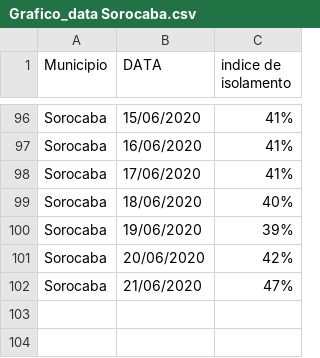
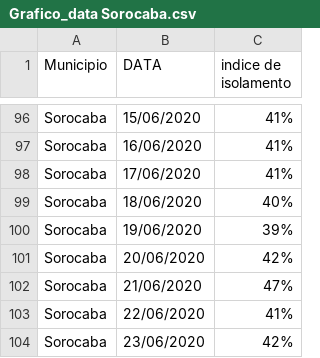
Before and after one commit to evertonenrico/covid-sor, a CSV file: Grafico_data Sorocaba.csv, drawn as a sheet; only a part is shown, gaps mark what is left out.

Commit message:
Update Grafico_data Sorocaba.csv

```diff
--- a/Grafico_data Sorocaba.csv
+++ b/Grafico_data Sorocaba.csv
@@ -102 +102,3 @@ Sorocaba;20/06/2020;42%
 Sorocaba;21/06/2020;47%
+Sorocaba;22/06/2020;41%
+Sorocaba;23/06/2020;42%
```
